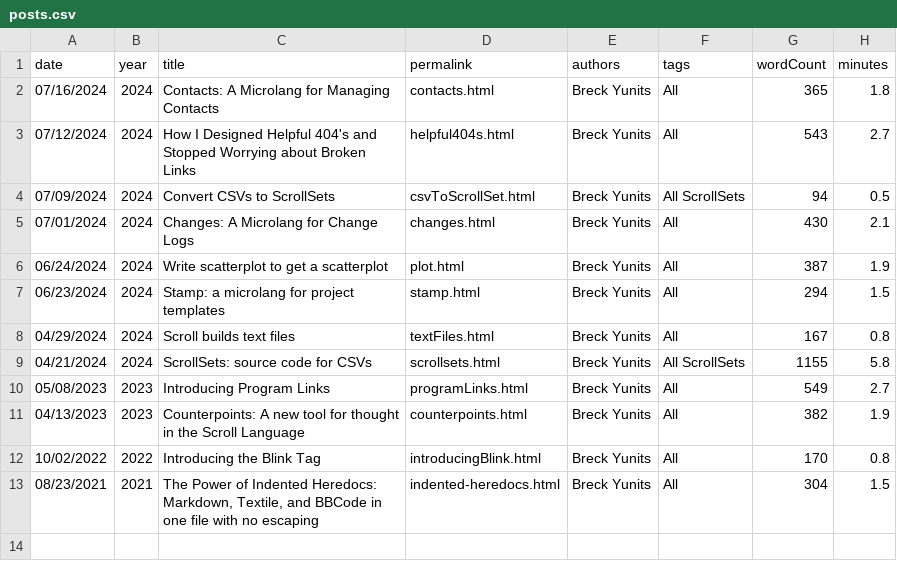
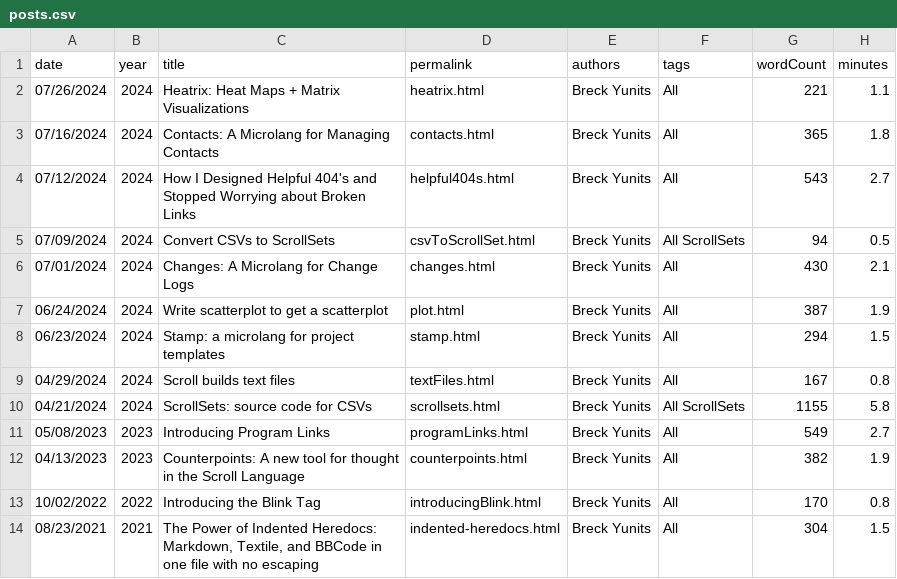
Before and after one commit to breck7/scroll, a CSV file: blog/posts.csv, drawn as a sheet.

Commit message:
Deploying to wws from @ breck7/scroll@326dfb51fe1b0f69dccaeccdfa70fc9622b5a92e 🚀

```diff
--- a/blog/posts.csv
+++ b/blog/posts.csv
@@ -1,2 +1,3 @@
 date,year,title,permalink,authors,tags,wordCount,minutes
+07/26/2024,2024,Heatrix: Heat Maps + Matrix Visualizations,heatrix.html,Breck Yunits,All,221,1.1
 07/16/2024,2024,Contacts: A Microlang for Managing Contacts,contacts.html,Breck Yunits,All,365,1.8
```
Also changed, not shown: 21 other files.
